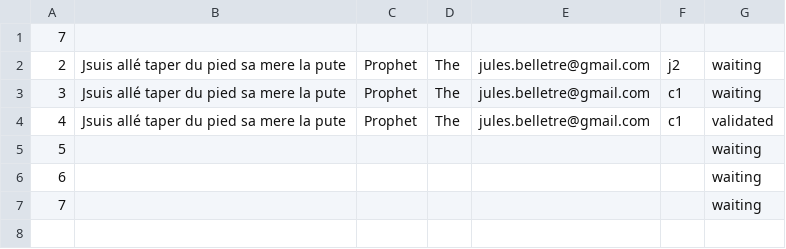
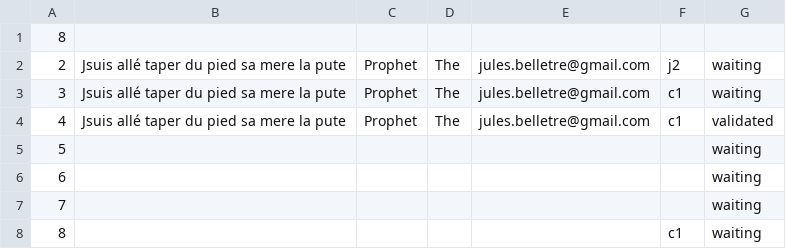
Before and after one commit to Valysa/Proyecto, a CSV file: BDD2/reference.csv, drawn as a sheet.

```diff
--- a/BDD2/reference.csv
+++ b/BDD2/reference.csv
@@ -1,2 +1,2 @@
-7
+8
 2,Jsuis allé taper du pied sa mere la pute,Prophet,The,jules.belletre@gmail.com,j2,waiting
@@ -7 +7,2 @@
 7,,,,,,waiting
+8,,,,,c1,waiting
```
Also changed, not shown: 3 other files.
